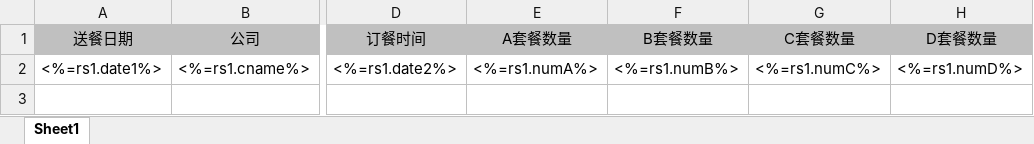
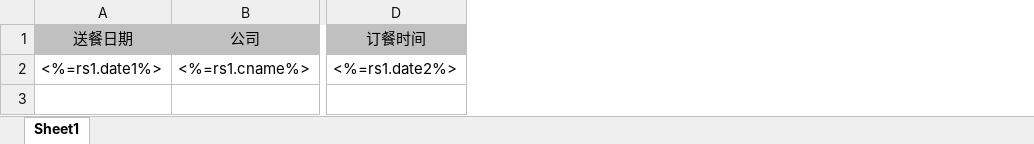
Before and after one commit to ccfromstar/takeaway, an Excel workbook: public/excelop/template/finance_m.xlsx, sheet Sheet1, drawn as a sheet; only a part is shown, gaps mark what is left out; values as stored, in another font and other column widths than the file's, no borders; the diff names each change by its address in the sheet, - before the commit and + after, or states it on an @@ line.

```diff
--- a/public/excelop/template/finance_m.xlsx (sheet Sheet1)
+++ b/public/excelop/template/finance_m.xlsx (sheet Sheet1)
-column E (A套餐数量), row 2: <%=rs1.numA%>
-column F (B套餐数量), row 2: <%=rs1.numB%>
-column G (C套餐数量), row 2: <%=rs1.numC%>
-column H (D套餐数量), row 2: <%=rs1.numD%>
```
Also changed, not shown: public/excelop/template/finance_d.xlsx, 23 other files.
